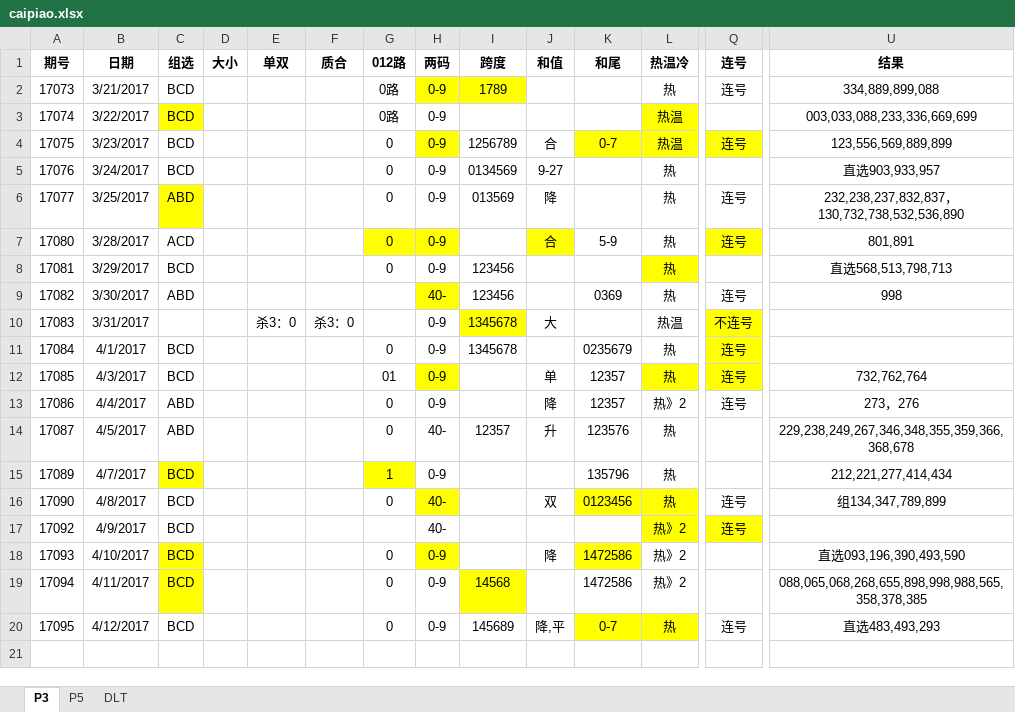
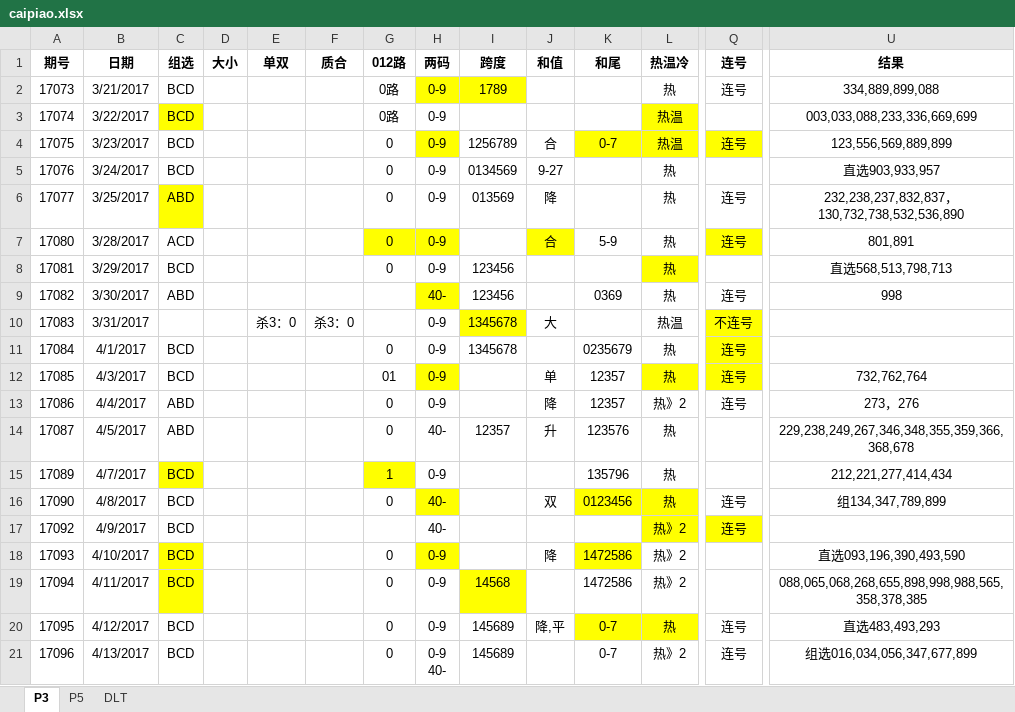
Before and after one commit to zhoubo8308/caipiao, an Excel workbook: caipiao.xlsx, sheet P3, drawn as a sheet; only a part is shown, gaps mark what is left out; values as stored, in another font and other column widths than the file's, no borders; rows hold the shown columns only; ↵ is a line break in a cell; the diff names each change by its address in the sheet, - before the commit and + after, or states it on an @@ line.

```diff
--- a/caipiao.xlsx (sheet P3)
+++ b/caipiao.xlsx (sheet P3)
+row 21: 17096 | 4/13/2017 | BCD |  |  |  | 0 | 0-9 ↵ 40- | 145689 |  | 0-7 | 热》2 | 连号 | 组选016,034,056,347,677,899
```
Also changed, not shown: sheet DLT, sheet P5.
